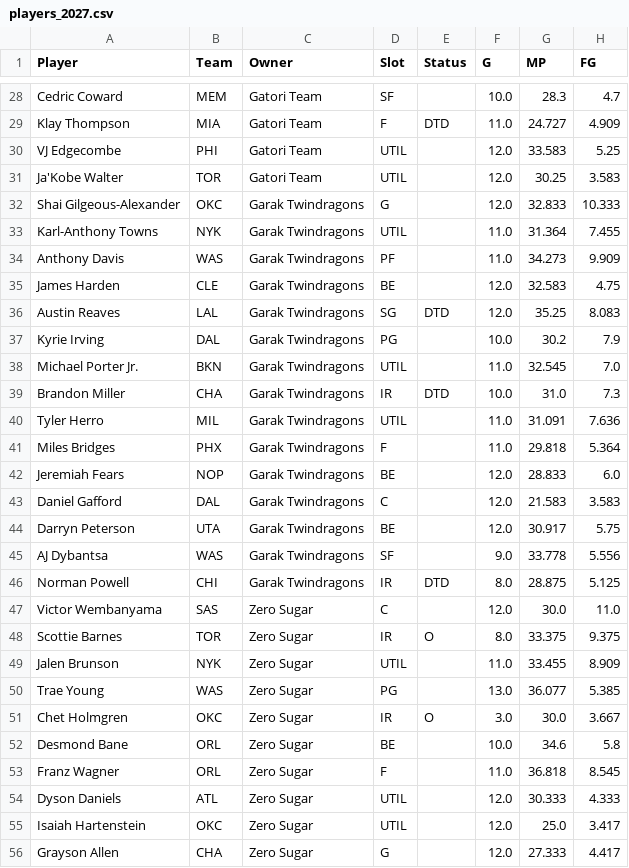
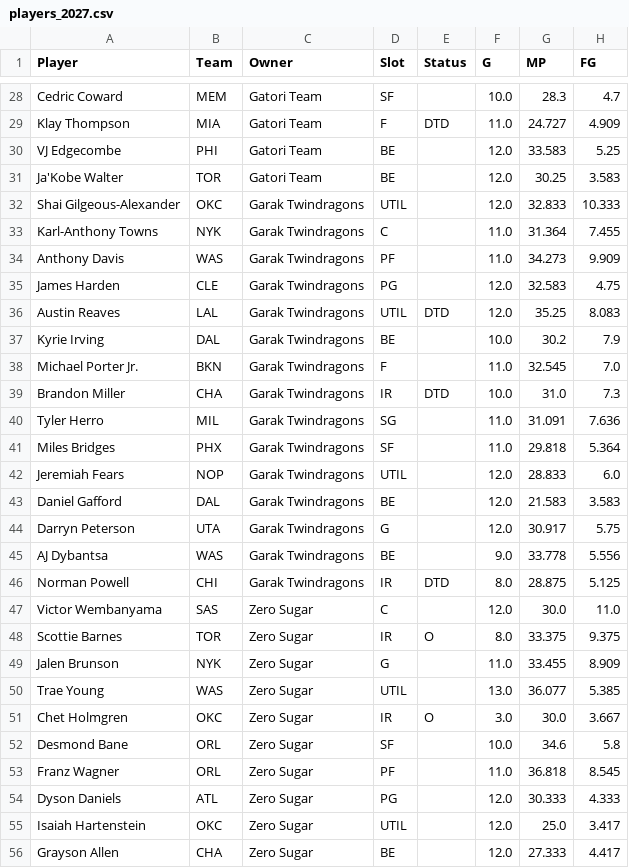
Before and after one commit to bconspicuous/hoops-board, a CSV file: g8/data/players_2027.csv, drawn as a sheet; only a part is shown, gaps mark what is left out; the diff covers the shown part only; the diff names each change by its address in the sheet, - before the commit and + after, or states it on an @@ line.

```diff
--- a/g8/data/players_2027.csv
+++ b/g8/data/players_2027.csv
-D30:D31 (Slot): UTIL
+D30:D31 (Slot): BE
-D32 (Slot): G
+D32 (Slot): UTIL
-D33 (Slot): UTIL
+D33 (Slot): C
-D35 (Slot): BE
+D35 (Slot): PG
-D36 (Slot): SG
+D36 (Slot): UTIL
-D37 (Slot): PG
+D37 (Slot): BE
-D38 (Slot): UTIL
+D38 (Slot): F
-D40 (Slot): UTIL
+D40 (Slot): SG
-D41 (Slot): F
+D41 (Slot): SF
-D42 (Slot): BE
+D42 (Slot): UTIL
-D43 (Slot): C
+D43 (Slot): BE
-D44 (Slot): BE
+D44 (Slot): G
-D45 (Slot): SF
+D45 (Slot): BE
-D49 (Slot): UTIL
+D49 (Slot): G
-D50 (Slot): PG
+D50 (Slot): UTIL
-D52 (Slot): BE
+D52 (Slot): SF
-D53 (Slot): F
+D53 (Slot): PF
-D54 (Slot): UTIL
+D54 (Slot): PG
-D56 (Slot): G
+D56 (Slot): BE
```
Also changed, not shown: 29 moved rows and 64 edited cells elsewhere in this file, 9 other files.
